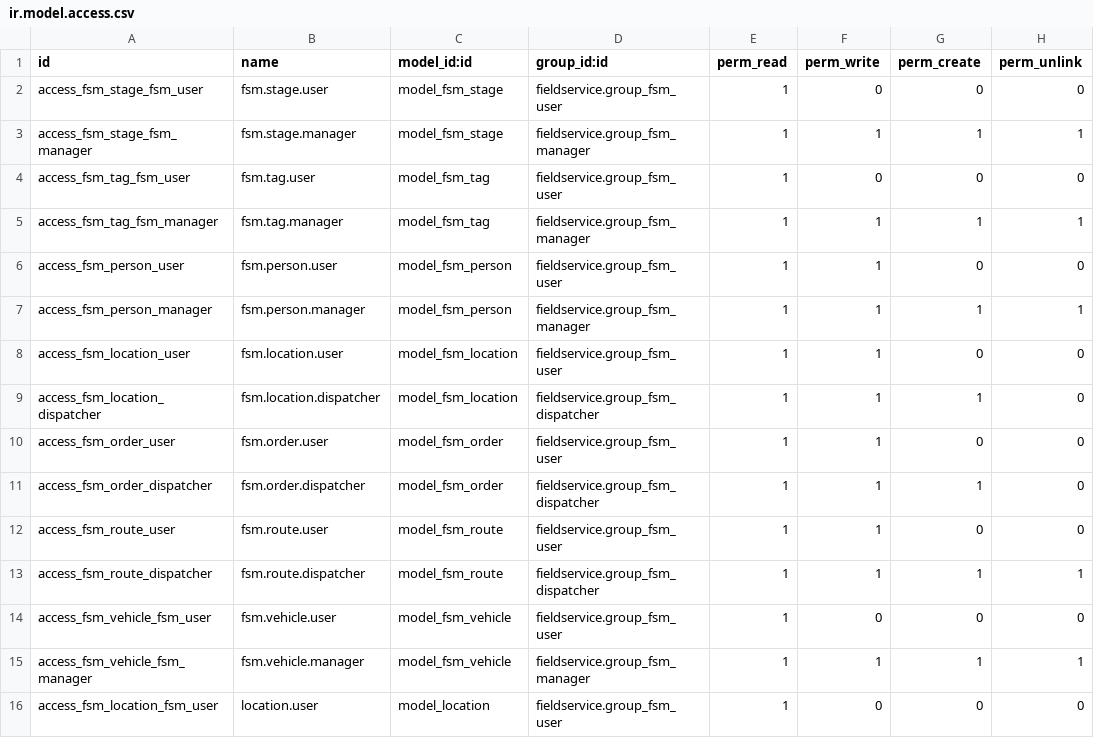
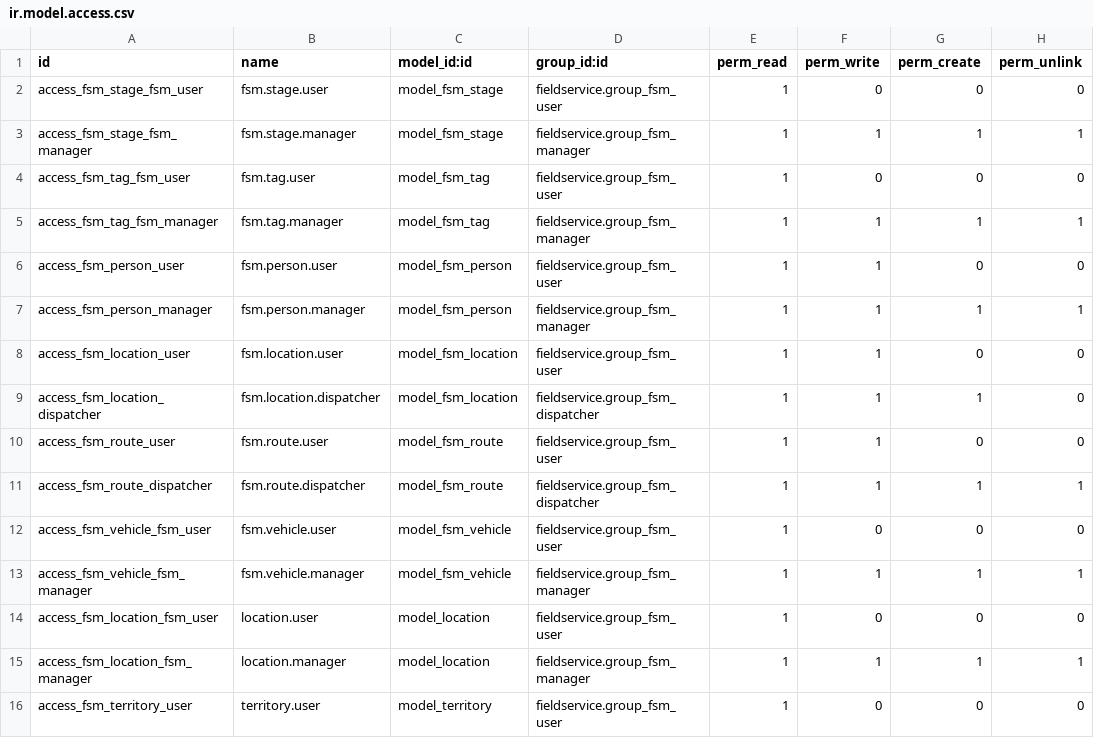
Before and after one commit to OCA/field-service, a CSV file: fieldservice/security/ir.model.access.csv, drawn as a sheet; only a part is shown; the shorter side is filled out with more unchanged rows; the diff names each change by its address in the sheet, - before the commit and + after, or states it on an @@ line.

Commit message:
[REF] FSM Order based on maintenance.request

```diff
--- a/fieldservice/security/ir.model.access.csv
+++ b/fieldservice/security/ir.model.access.csv
-row 10: access_fsm_order_user | fsm.order.user | model_fsm_order | fieldservice.group_fsm_user | 1 | 1 | 0 | 0
-row 11: access_fsm_order_dispatcher | fsm.order.dispatcher | model_fsm_order | fieldservice.group_fsm_dispatcher | 1 | 1 | 1 | 0
```
Also changed, not shown: 6 other files.
